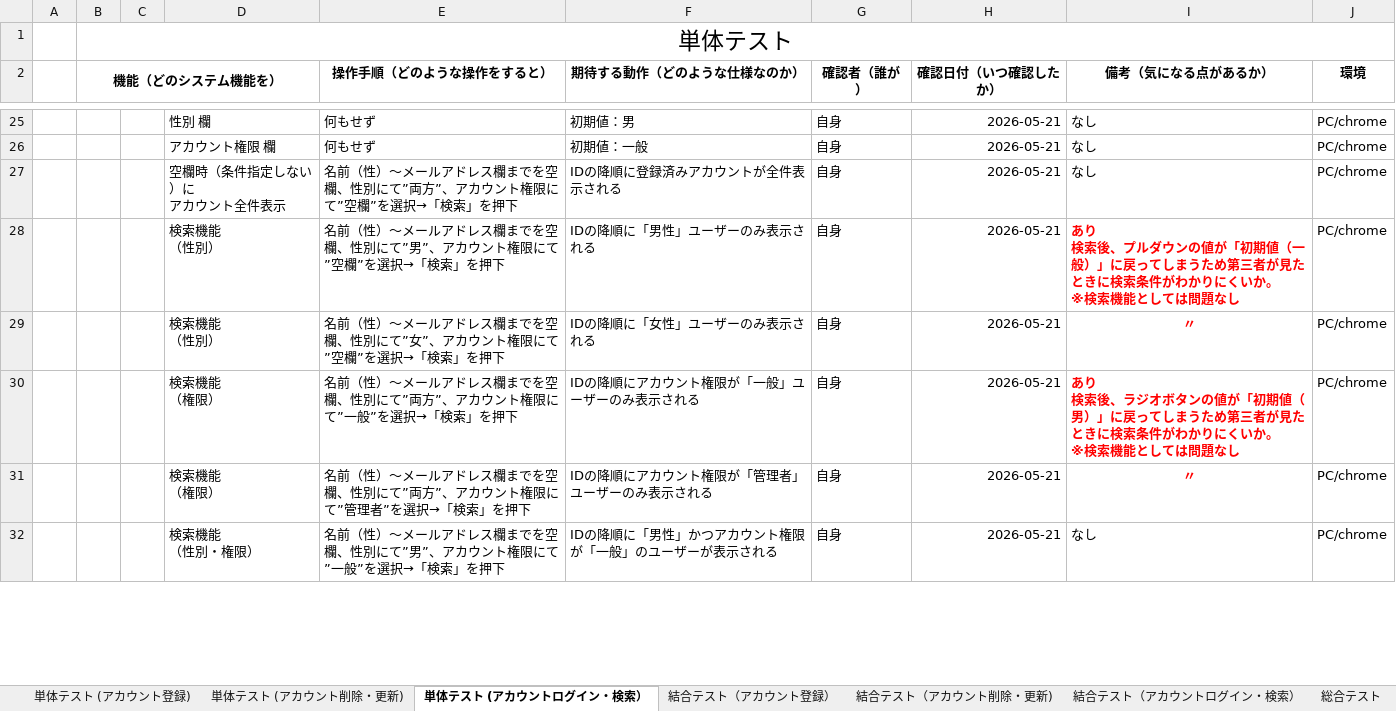
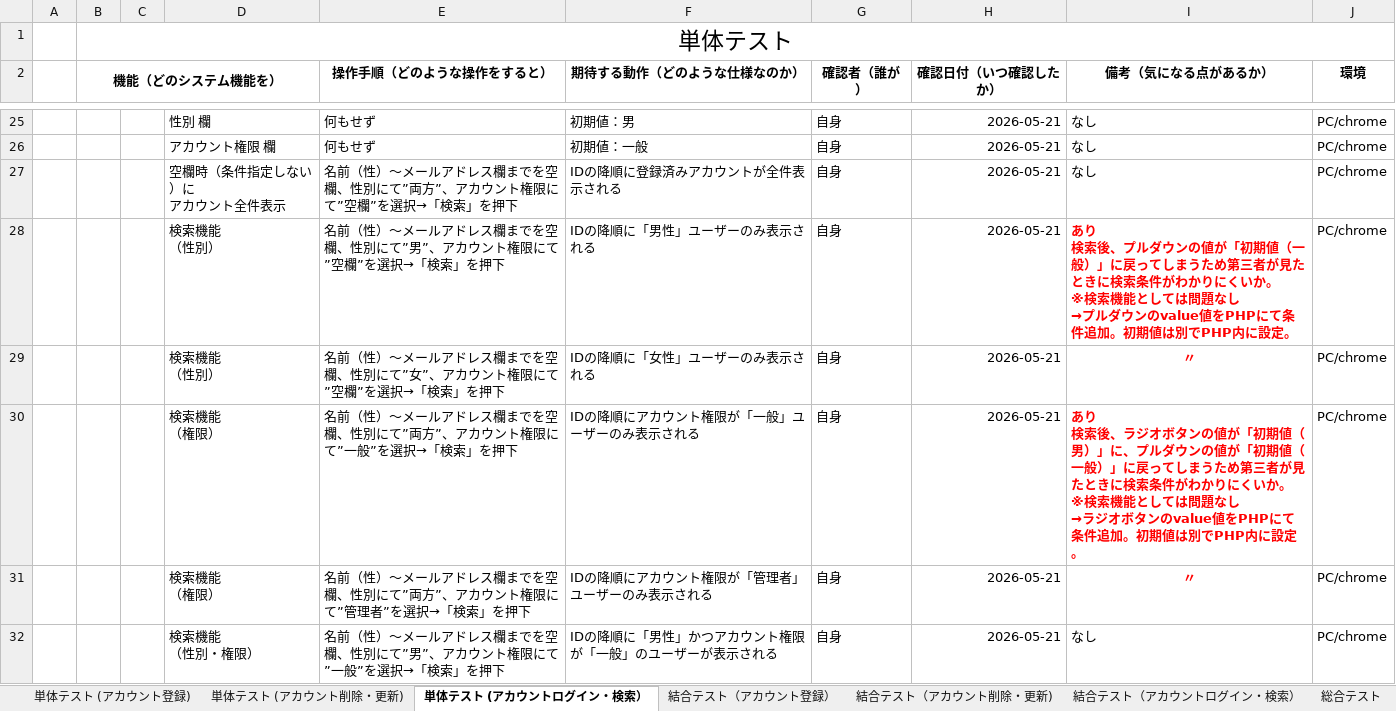
Before and after one commit to nozomi-watanabe1214/7_Programing, an Excel workbook: テストケース.xlsx, sheet 単体テスト (アカウントログイン・検索）, drawn as a sheet; only a part is shown, gaps mark what is left out; values as stored, in another font and other column widths than the file's, no borders; ↵ is a line break in a cell; the diff covers the shown part only; the diff names each change by its address in the sheet, - before the commit and + after, or states it on an @@ line.

Commit message:
アカウント検索機能　単体テスト修正点改善

```diff
--- a/テストケース.xlsx (sheet 単体テスト (アカウントログイン・検索）)
+++ b/テストケース.xlsx (sheet 単体テスト (アカウントログイン・検索）)
-I28 (備考（気になる点があるか）): …問題なし
+I28 (備考（気になる点があるか）): …問題なし ↵ →プルダウンのvalue値をPHPにて条件追加。初期値は別でPHP内に設定。
-I30 (備考（気になる点があるか）): …男）」に戻ってしまうため第三者が見たときに検索条件がわかりにくいか。 ↵ ※検索機能としては問題なし
+I30 (備考（気になる点があるか）): …男）」に、プルダウンの値が「初期値（一般）」に戻ってしまうため第三者が見たときに検索条件がわかりにくいか。 ↵ ※検索機能としては問題なし ↵ →ラジオボタンのvalue値をPHPにて条件追加。初期値は別でPHP内に設定。
```
Also changed, not shown: 3 edited cells elsewhere in this sheet.
